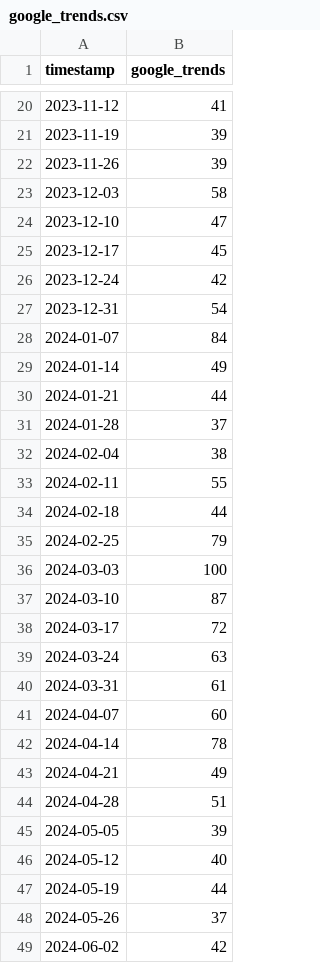
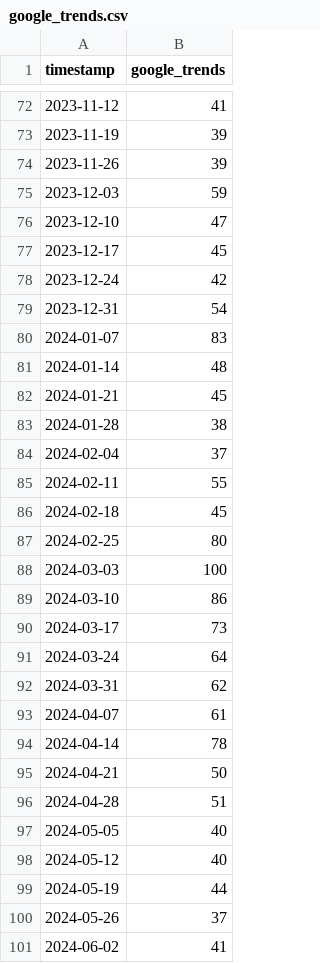
Before and after one commit to oosta/bitcoin, a CSV file: data/google_trends.csv, drawn as a sheet; only a part is shown, gaps mark what is left out; the diff covers the shown part only.

```diff
--- a/data/google_trends.csv
+++ b/data/google_trends.csv
@@ -22,3 +74,3 @@ timestamp,google_trends
 2023-11-26,39
-2023-12-03,58
+2023-12-03,59
 2023-12-10,47
@@ -27,20 +79,20 @@ timestamp,google_trends
 2023-12-31,54
-2024-01-07,84
-2024-01-14,49
-2024-01-21,44
-2024-01-28,37
-2024-02-04,38
+2024-01-07,83
+2024-01-14,48
+2024-01-21,45
+2024-01-28,38
+2024-02-04,37
 2024-02-11,55
-2024-02-18,44
-2024-02-25,79
+2024-02-18,45
+2024-02-25,80
 2024-03-03,100
-2024-03-10,87
-2024-03-17,72
-2024-03-24,63
-2024-03-31,61
-2024-04-07,60
+2024-03-10,86
+2024-03-17,73
+2024-03-24,64
+2024-03-31,62
+2024-04-07,61
 2024-04-14,78
-2024-04-21,49
+2024-04-21,50
 2024-04-28,51
-2024-05-05,39
+2024-05-05,40
 2024-05-12,40
@@ -48,2 +100,2 @@ timestamp,google_trends
 2024-05-26,37
-2024-06-02,42
+2024-06-02,41
```
Also changed, not shown: 52 added rows and 10 edited cells elsewhere in this file, data/bitcoin_prices.csv, data/bitcoin_volume.csv, 13 other files.
